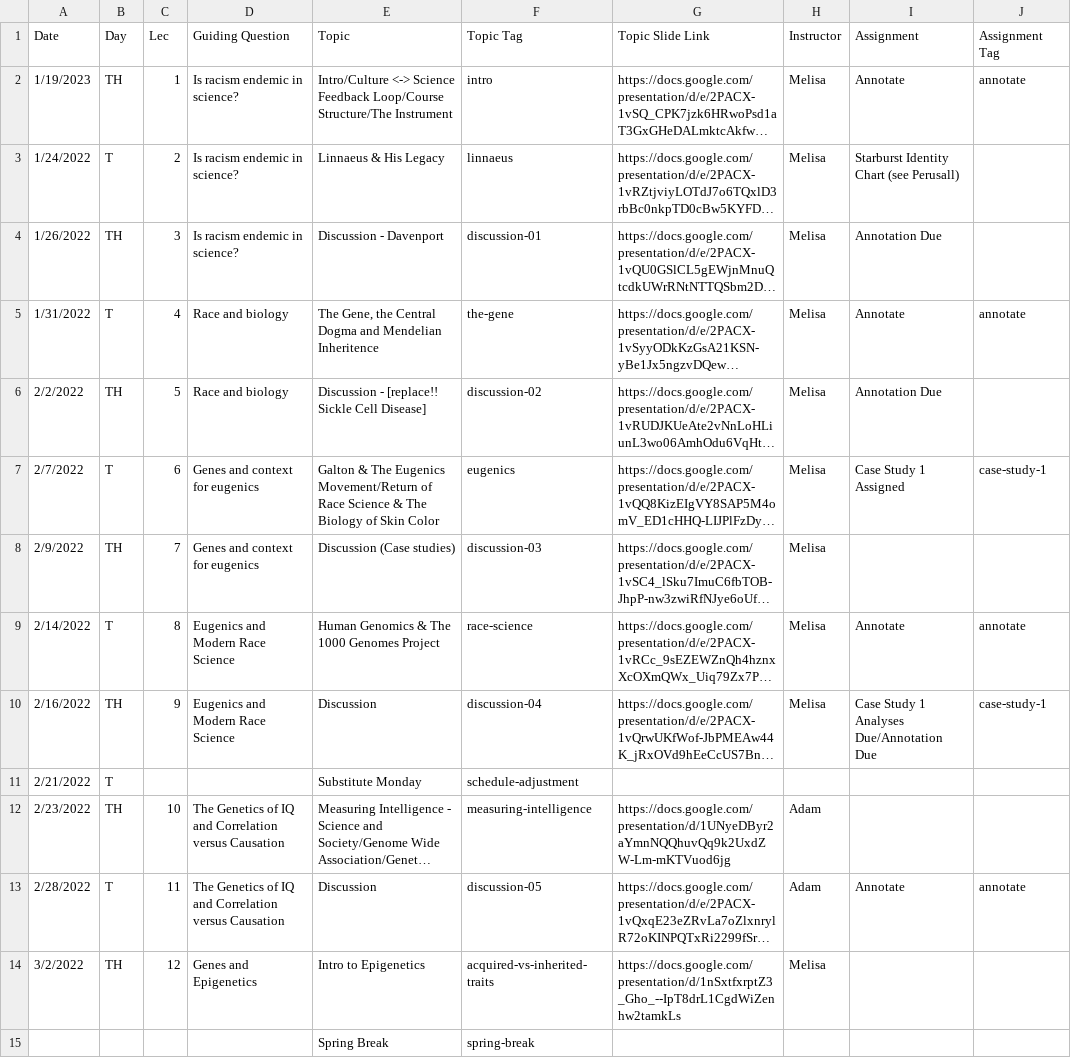
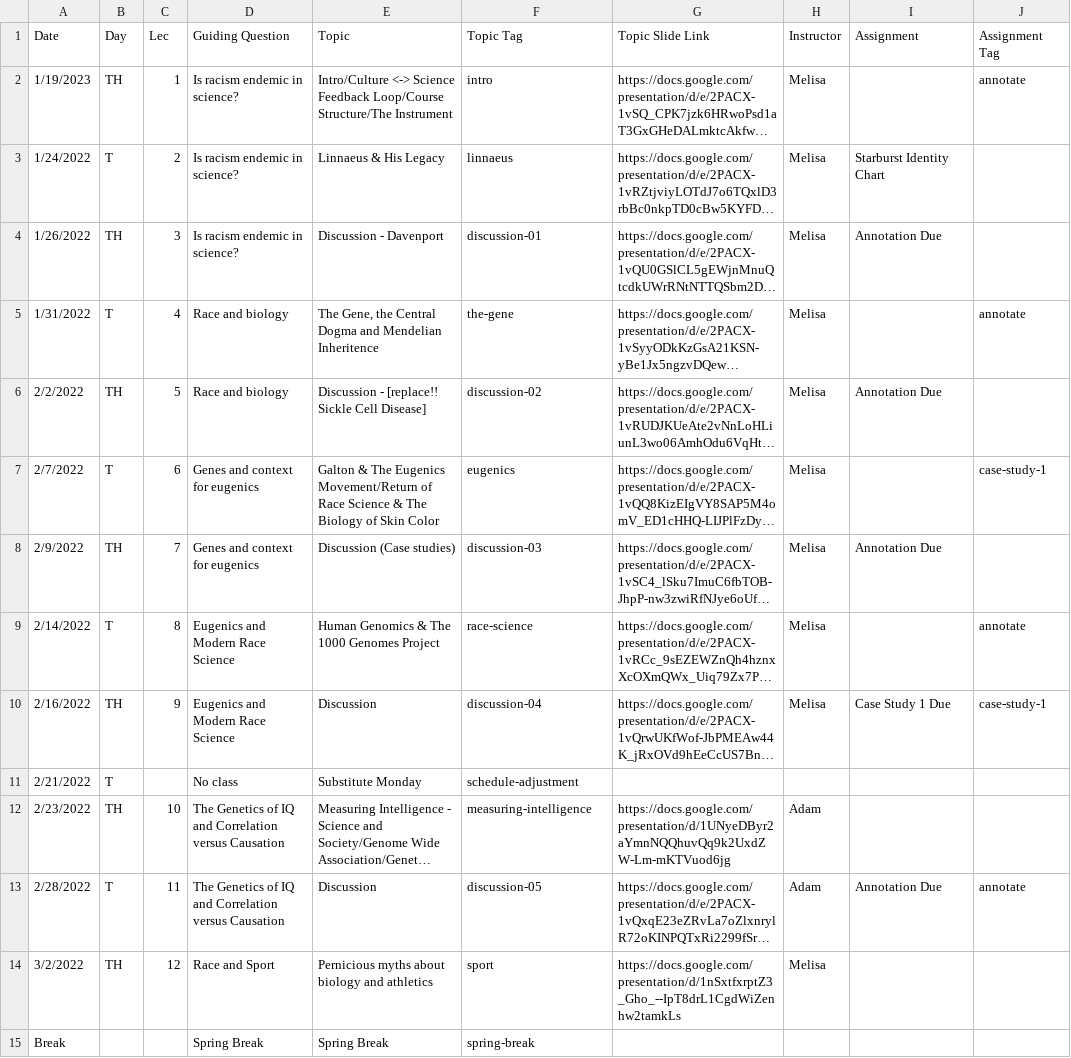
Before and after one commit to bu-bioinfo/bf510, a CSV file: _data/schedule.csv, drawn as a sheet; only a part is shown; long unchanged cells end in …; the diff covers the shown part only; the diff names each change by its address in the sheet, - before the commit and + after, or states it on an @@ line.

Commit message:
more s23 updates

```diff
--- a/_data/schedule.csv
+++ b/_data/schedule.csv
-I2 (Assignment): Annotate
+I2 (Assignment): (empty)
-I3 (Assignment): Starburst Identity Chart (see Perusall)
+I3 (Assignment): Starburst Identity Chart
-I5 (Assignment): Annotate
+I5 (Assignment): (empty)
-I7 (Assignment): Case Study 1 Assigned
+I7 (Assignment): (empty)
-I8 (Assignment): (empty)
+I8 (Assignment): Annotation Due
-I9 (Assignment): Annotate
+I9 (Assignment): (empty)
-I10 (Assignment): Case Study 1 Analyses Due/Annotation Due
+I10 (Assignment): Case Study 1 Due
-D11 (Guiding Question): (empty)
+D11 (Guiding Question): No class
-I13 (Assignment): Annotate
+I13 (Assignment): Annotation Due
-D14 (Guiding Question): Genes and Epigenetics
+D14 (Guiding Question): Race and Sport
-E14 (Topic): Intro to Epigenetics
+E14 (Topic): Pernicious myths about biology and athletics
-F14 (Topic Tag): acquired-vs-inherited-traits
+F14 (Topic Tag): sport
-A15 (Date): (empty)
+A15 (Date): Break
-D15 (Guiding Question): (empty)
+D15 (Guiding Question): Spring Break
```
Also changed, not shown: 16 edited cells elsewhere in this file.
